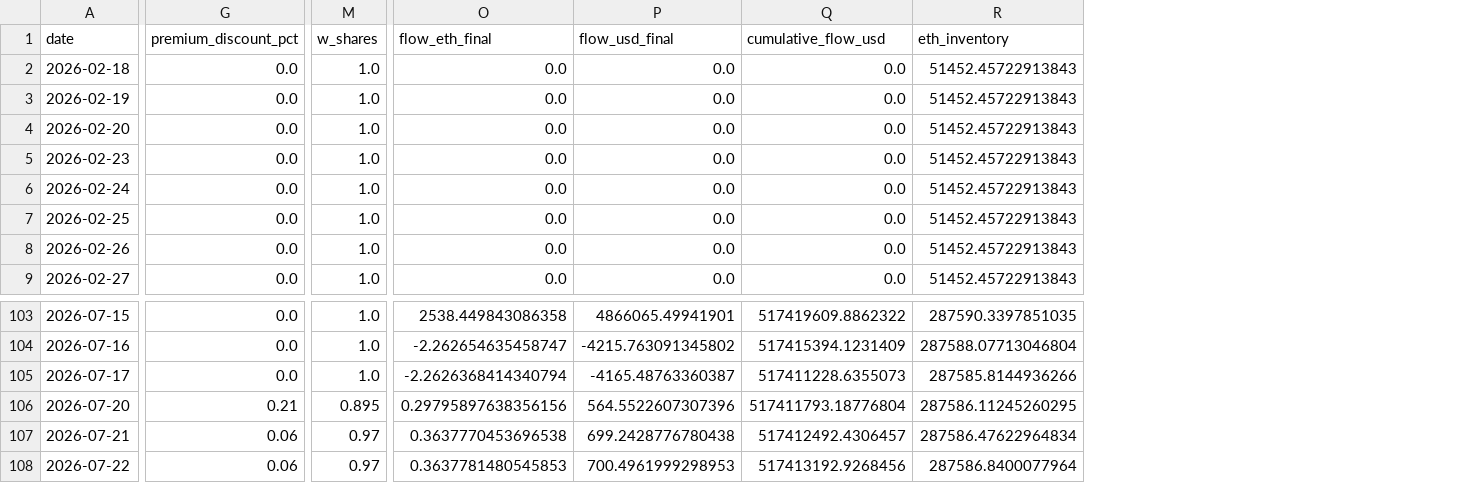
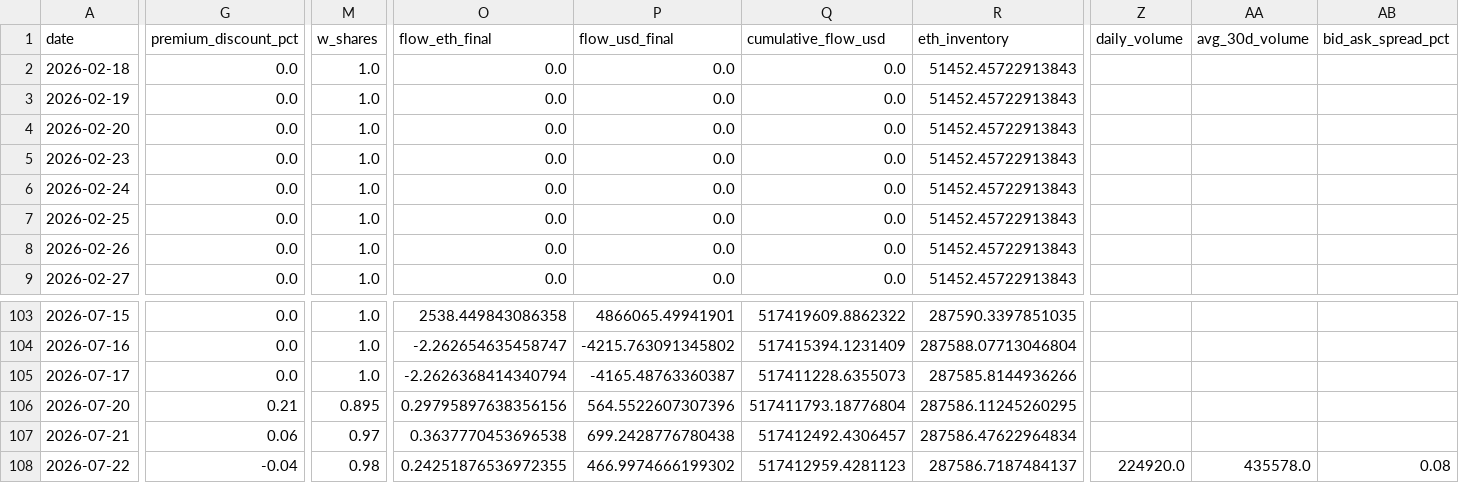
Before and after one commit to jungmin1212/etf-dashboard, a CSV file: ethb_tracker/ethb_cost_basis_track.csv, drawn as a sheet; only a part is shown, gaps mark what is left out; the diff covers the shown part only; the diff names each change by its address in the sheet, - before the commit and + after, or states it on an @@ line.

```diff
--- a/ethb_tracker/ethb_cost_basis_track.csv
+++ b/ethb_tracker/ethb_cost_basis_track.csv
+column Z (daily_volume), row 108: 224920.0
+column AA (avg_30d_volume), row 108: 435578.0
+column AB (bid_ask_spread_pct), row 108: 0.08
-G108 (premium_discount_pct): 0.06
+G108 (premium_discount_pct): -0.04
-M108 (w_shares): 0.97
+M108 (w_shares): 0.98
-O108 (flow_eth_final): 0.3637781480545853
+O108 (flow_eth_final): 0.24251876536972355
-P108 (flow_usd_final): 700.4961999298953
+P108 (flow_usd_final): 466.9974666199302
-Q108 (cumulative_flow_usd): 517413192.9268456
+Q108 (cumulative_flow_usd): 517412959.4281123
-R108 (eth_inventory): 287586.8400077964
+R108 (eth_inventory): 287586.7187484137
```
Also changed, not shown: 4 edited cells elsewhere in this file, etha_tracker/etha_cost_basis_track.csv, etha_tracker/etha_daily_snapshots.csv, 7 other files.
